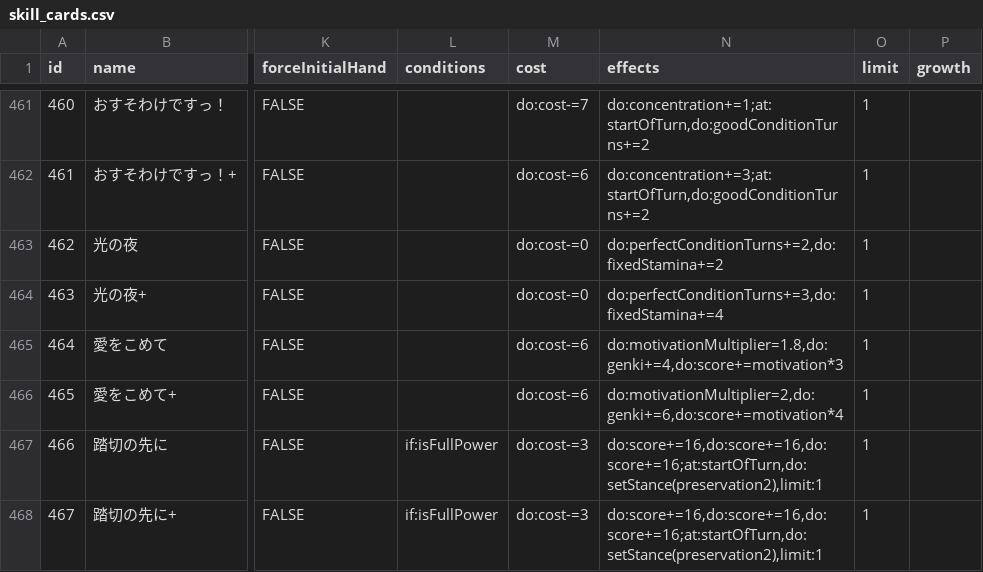
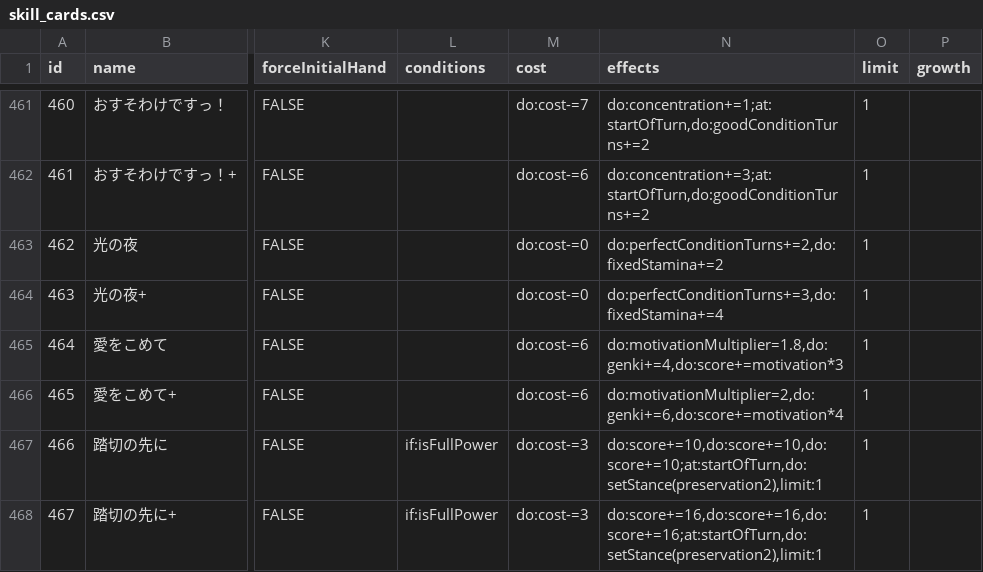
Before and after one commit to surisuririsu/gakumas-data, a CSV file: csv/skill_cards.csv, drawn as a sheet; only a part is shown, gaps mark what is left out; the diff names each change by its address in the sheet, - before the commit and + after, or states it on an @@ line.

```diff
--- a/csv/skill_cards.csv
+++ b/csv/skill_cards.csv
-N467 (effects): do:score+=16,do:score+=16,do:score+=16;at:startOfTurn,do:setStance(preservation2),limit:1
+N467 (effects): do:score+=10,do:score+=10,do:score+=10;at:startOfTurn,do:setStance(preservation2),limit:1
```
Also changed, not shown: csv/p_items.csv, 15 other files.
